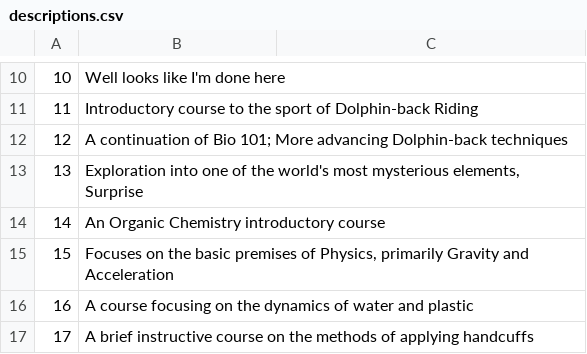
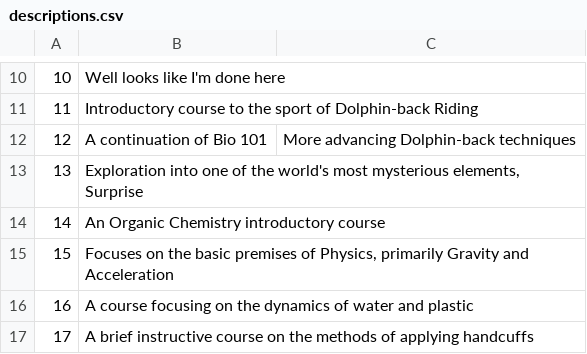
Before and after one commit to kyleMeyers/class_schedule, a CSV file: classSchedulePersistence/src/classSchedule/persist/res/descriptions.csv, drawn as a sheet; only a part is shown, gaps mark what is left out; the diff covers the shown part only.

```diff
--- a/classSchedulePersistence/src/classSchedule/persist/res/descriptions.csv
+++ b/classSchedulePersistence/src/classSchedule/persist/res/descriptions.csv
@@ -12 +12 @@
-12,A continuation of Bio 101; More advancing Dolphin-back techniques
+12,A continuation of Bio 101, More advancing Dolphin-back techniques
```
Also changed, not shown: 27 removed rows and 1 edited cell elsewhere in this file.
